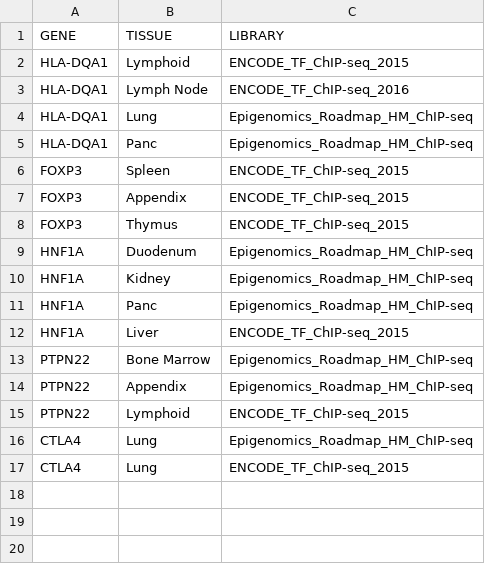
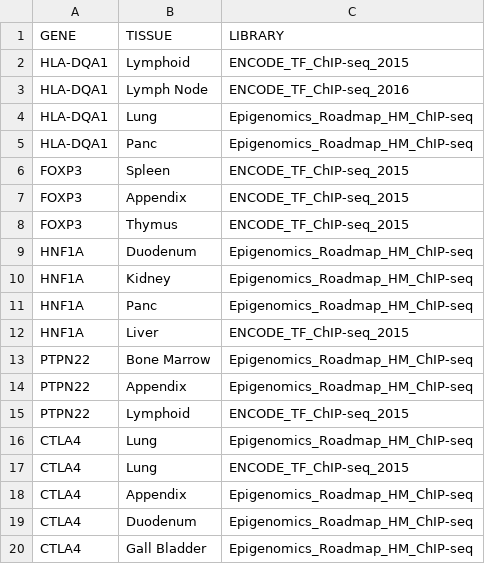
Before and after one commit to sunnychen315/T1D-genome-research, a CSV file: enrichr_gene_names.csv, drawn as a sheet.

Commit message:
new gene

```diff
--- a/enrichr_gene_names.csv
+++ b/enrichr_gene_names.csv
@@ -17 +17,4 @@ CTLA4,Lung,Epigenomics_Roadmap_HM_ChIP-seq
 CTLA4,Lung,ENCODE_TF_ChIP-seq_2015
+CTLA4,Appendix,Epigenomics_Roadmap_HM_ChIP-seq
+CTLA4,Duodenum,Epigenomics_Roadmap_HM_ChIP-seq
+CTLA4,Gall Bladder,Epigenomics_Roadmap_HM_ChIP-seq
```
Also changed, not shown: enrichr_interacting_gene_results.csv.
